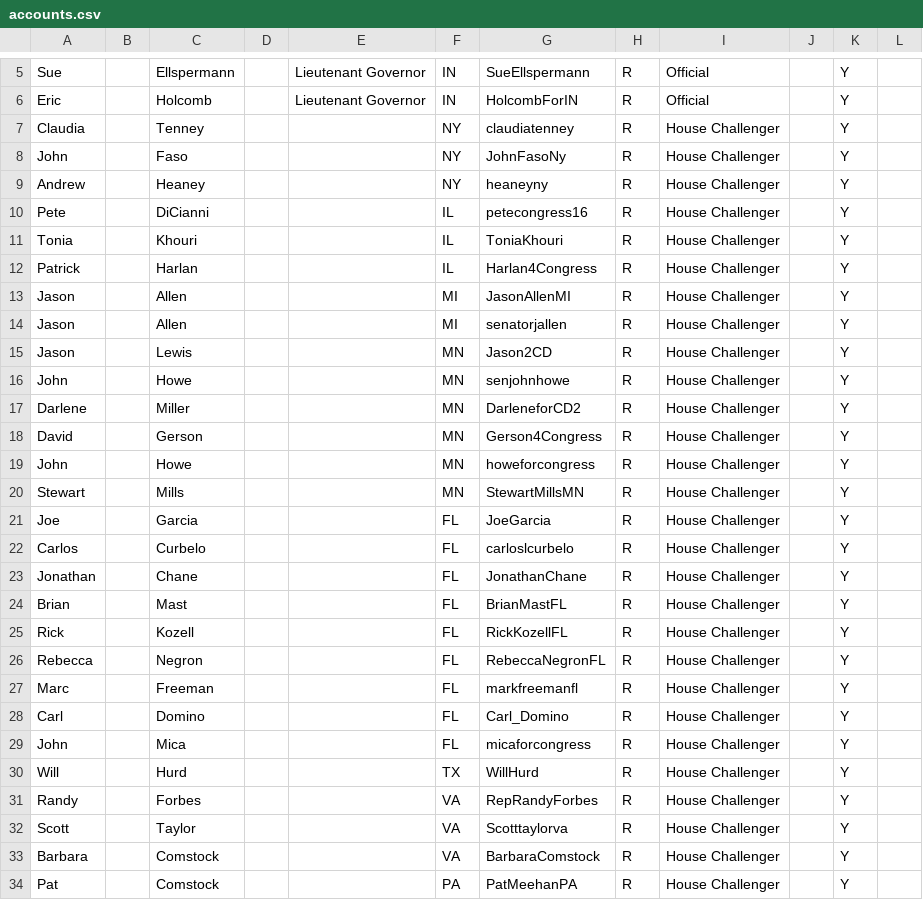
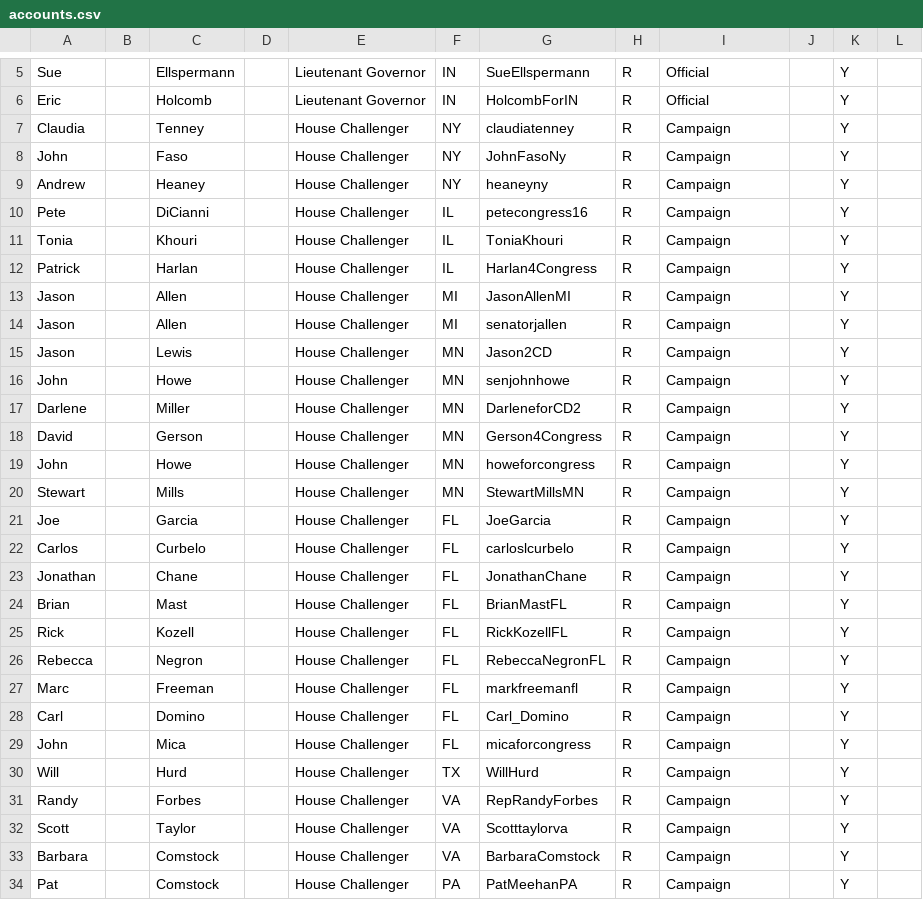
Before and after one commit to sunlightlabs/politwoops-data, a CSV file: accounts.csv, drawn as a sheet; only a part is shown, gaps mark what is left out; the diff covers the shown part only.

Commit message:
oops, wrong fields

```diff
--- a/accounts.csv
+++ b/accounts.csv
@@ -6,29 +6,29 @@ Sue, , Ellspermann, , Lieutenant Governor, IN, SueEllspermann, R, Official, , Y,
 Eric, , Holcomb, , Lieutenant Governor, IN, HolcombForIN, R, Official, , Y,
-Claudia,,Tenney,,,NY,claudiatenney,R,House Challenger,,Y,
-John,,Faso,,,NY,JohnFasoNy,R,House Challenger,,Y,
-Andrew,,Heaney,,,NY,heaneyny,R,House Challenger,,Y,
-Pete,,DiCianni,,,IL,petecongress16,R,House Challenger,,Y,
-Tonia,,Khouri,,,IL,ToniaKhouri,R,House Challenger,,Y,
-Patrick,,Harlan,,,IL,Harlan4Congress,R,House Challenger,,Y,
-Jason,,Allen,,,MI,JasonAllenMI ,R,House Challenger,,Y,
-Jason,,Allen,,,MI,senatorjallen ,R,House Challenger,,Y,
-Jason,,Lewis,,,MN,Jason2CD ,R,House Challenger,,Y,
-John,,Howe ,,,MN,senjohnhowe ,R,House Challenger,,Y,
-Darlene,,Miller,,,MN,DarleneforCD2,R,House Challenger,,Y,
-David,,Gerson,,,MN,Gerson4Congress,R,House Challenger,,Y,
-John,,Howe ,,,MN,howeforcongress,R,House Challenger,,Y,
-Stewart,,Mills,,,MN,StewartMillsMN ,R,House Challenger,,Y,
-Joe,,Garcia,,,FL,JoeGarcia,R,House Challenger,,Y,
-Carlos,,Curbelo,,,FL,carloslcurbelo,R,House Challenger,,Y,
-Jonathan,,Chane,,,FL,JonathanChane,R,House Challenger,,Y,
-Brian,,Mast,,,FL,BrianMastFL,R,House Challenger,,Y,
-Rick,, Kozell,,,FL,RickKozellFL,R,House Challenger,,Y,
-Rebecca,,Negron,,,FL,RebeccaNegronFL,R,House Challenger,,Y,
-Marc,,Freeman,,,FL, markfreemanfl,R,House Challenger,,Y,
-Carl,,Domino,,,FL,Carl_Domino,R,House Challenger,,Y,
-John,,Mica,,,FL,micaforcongress,R,House Challenger,,Y,
-Will,,Hurd,,,TX,WillHurd,R,House Challenger,,Y,
-Randy,,Forbes,,,VA,RepRandyForbes,R,House Challenger,,Y,
-Scott,,Taylor,,,VA,Scotttaylorva,R,House Challenger,,Y,
-Barbara,,Comstock,,,VA,BarbaraComstock,R,House Challenger,,Y,
-Pat,,Comstock,,,PA,PatMeehanPA,R,House Challenger,,Y,
+Claudia,,Tenney,,House Challenger,NY,claudiatenney,R,Campaign,,Y,
+John,,Faso,,House Challenger,NY,JohnFasoNy,R,Campaign,,Y,
+Andrew,,Heaney,,House Challenger,NY,heaneyny,R,Campaign,,Y,
+Pete,,DiCianni,,House Challenger,IL,petecongress16,R,Campaign,,Y,
+Tonia,,Khouri,,House Challenger,IL,ToniaKhouri,R,Campaign,,Y,
+Patrick,,Harlan,,House Challenger,IL,Harlan4Congress,R,Campaign,,Y,
+Jason,,Allen,,House Challenger,MI,JasonAllenMI ,R,Campaign,,Y,
+Jason,,Allen,,House Challenger,MI,senatorjallen ,R,Campaign,,Y,
+Jason,,Lewis,,House Challenger,MN,Jason2CD ,R,Campaign,,Y,
+John,,Howe ,,House Challenger,MN,senjohnhowe ,R,Campaign,,Y,
+Darlene,,Miller,,House Challenger,MN,DarleneforCD2,R,Campaign,,Y,
+David,,Gerson,,House Challenger,MN,Gerson4Congress,R,Campaign,,Y,
+John,,Howe ,,House Challenger,MN,howeforcongress,R,Campaign,,Y,
+Stewart,,Mills,,House Challenger,MN,StewartMillsMN ,R,Campaign,,Y,
+Joe,,Garcia,,House Challenger,FL,JoeGarcia,R,Campaign,,Y,
+Carlos,,Curbelo,,House Challenger,FL,carloslcurbelo,R,Campaign,,Y,
+Jonathan,,Chane,,House Challenger,FL,JonathanChane,R,Campaign,,Y,
+Brian,,Mast,,House Challenger,FL,BrianMastFL,R,Campaign,,Y,
+Rick,, Kozell,,House Challenger,FL,RickKozellFL,R,Campaign,,Y,
+Rebecca,,Negron,,House Challenger,FL,RebeccaNegronFL,R,Campaign,,Y,
+Marc,,Freeman,,House Challenger,FL, markfreemanfl,R,Campaign,,Y,
+Carl,,Domino,,House Challenger,FL,Carl_Domino,R,Campaign,,Y,
+John,,Mica,,House Challenger,FL,micaforcongress,R,Campaign,,Y,
+Will,,Hurd,,House Challenger,TX,WillHurd,R,Campaign,,Y,
+Randy,,Forbes,,House Challenger,VA,RepRandyForbes,R,Campaign,,Y,
+Scott,,Taylor,,House Challenger,VA,Scotttaylorva,R,Campaign,,Y,
+Barbara,,Comstock,,House Challenger,VA,BarbaraComstock,R,Campaign,,Y,
+Pat,,Comstock,,House Challenger,PA,PatMeehanPA,R,Campaign,,Y,
```
Also changed, not shown: 28 edited cells elsewhere in this file.
